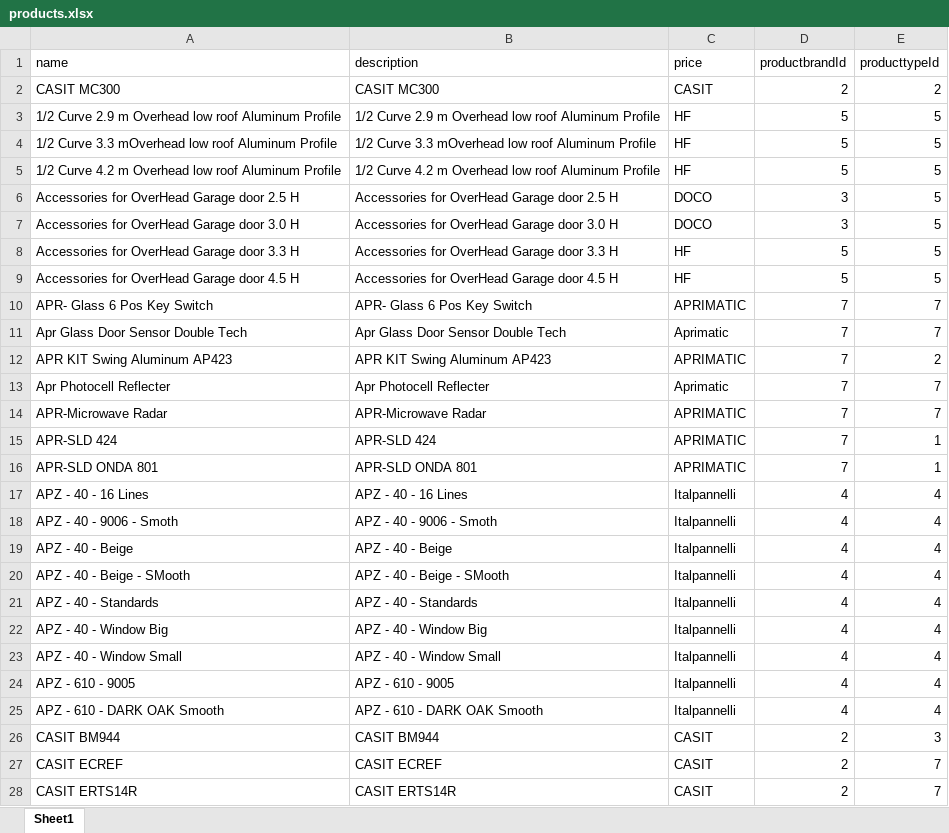
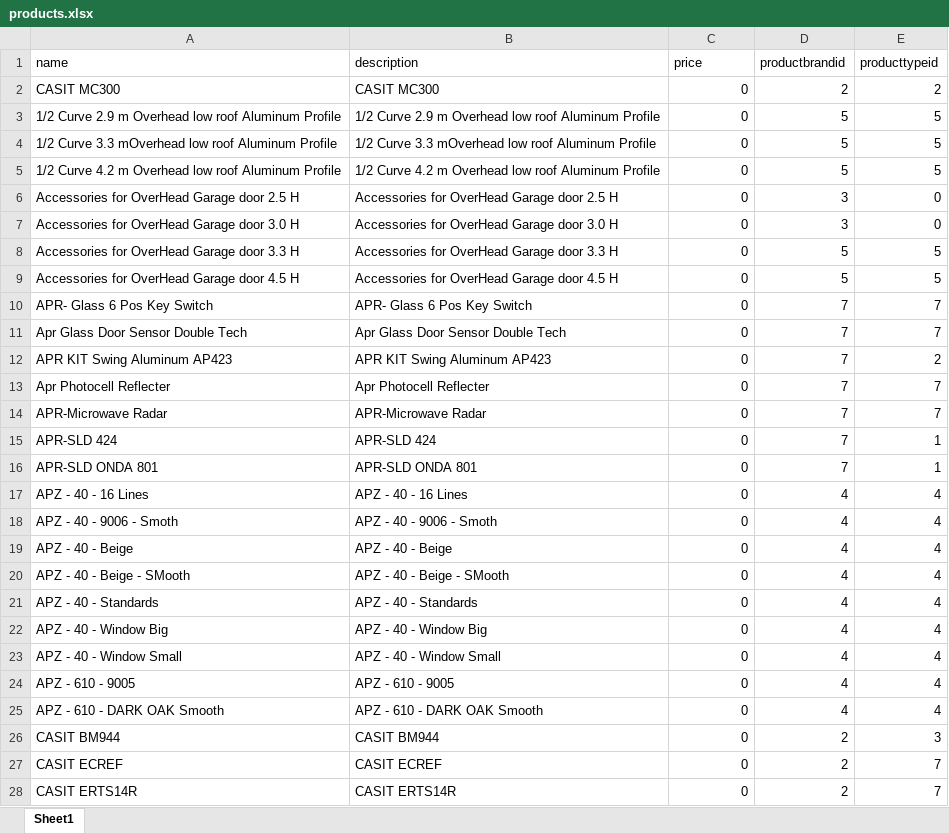
Before and after one commit to KutaibaSattar/ALBAB, an Excel workbook: Entities/DB/SeedData/product/products.xlsx, sheet Sheet1, drawn as a sheet; only a part is shown; values as stored, in another font and other column widths than the file's, no borders; the diff covers the shown part only; the diff names each change by its address in the sheet, - before the commit and + after, or states it on an @@ line.

Commit message:
workingonProducts

```diff
--- a/Entities/DB/SeedData/product/products.xlsx (sheet Sheet1)
+++ b/Entities/DB/SeedData/product/products.xlsx (sheet Sheet1)
-D1: productbrandId
+D1: productbrandid
-E1: producttypeId
+E1: producttypeid
-C2 (price): CASIT
+C2 (price): 0
-C3:C5 (price): HF
+C3:C5 (price): 0
-C6:C7 (price): DOCO
+C6:C7 (price): 0
-E6:E7 (producttypeid): 5
+E6:E7 (producttypeid): 0
-C8:C9 (price): HF
+C8:C9 (price): 0
-C10 (price): APRIMATIC
+C10 (price): 0
-C11 (price): Aprimatic
+C11 (price): 0
-C12 (price): APRIMATIC
+C12 (price): 0
-C13 (price): Aprimatic
+C13 (price): 0
-C14:C16 (price): APRIMATIC
+C14:C16 (price): 0
-C17:C25 (price): Italpannelli
+C17:C25 (price): 0
-C26:C28 (price): CASIT
+C26:C28 (price): 0
```
Also changed, not shown: 71 edited cells elsewhere in this sheet, 24 other files.
